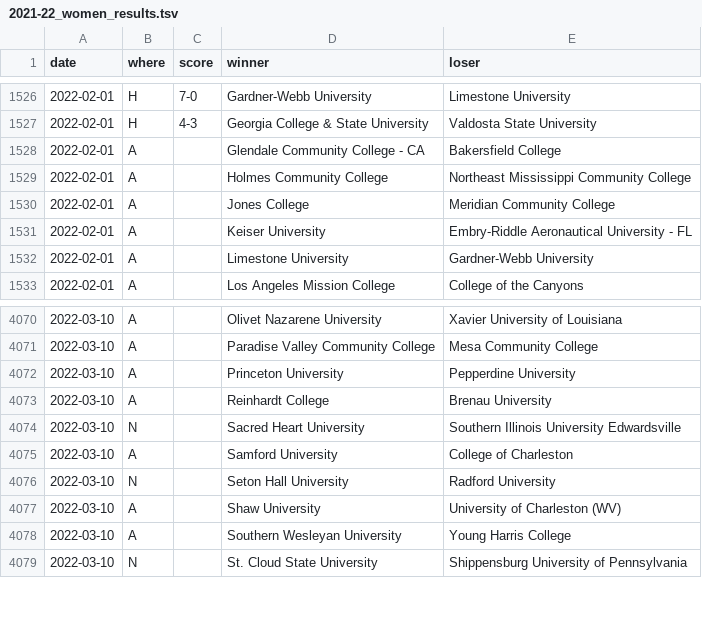
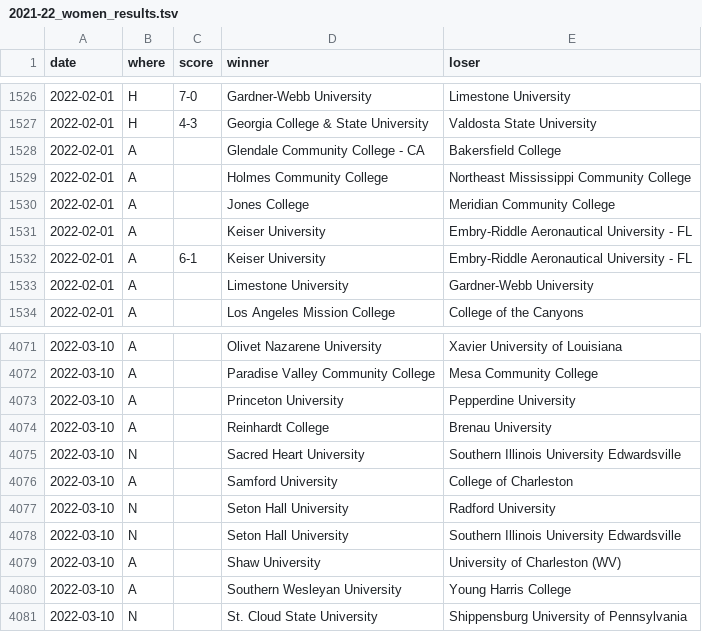
Before and after one commit to TennisOpenData/college-tennis-massey, a TSV file: 2021-22_women_results.tsv, drawn as a sheet; only a part is shown, gaps mark what is left out.

```diff
--- a/2021-22_women_results.tsv
+++ b/2021-22_women_results.tsv
@@ -1531,2 +1531,3 @@ date	where	score	winner	loser
 2022-02-01	A		Keiser University	Embry-Riddle Aeronautical University - FL
+2022-02-01	A	6-1	Keiser University	Embry-Riddle Aeronautical University - FL
 2022-02-01	A		Limestone University	Gardner-Webb University
@@ -4076,2 +4077,3 @@ date	where	score	winner	loser
 2022-03-10	N		Seton Hall University	Radford University
+2022-03-10	N		Seton Hall University	Southern Illinois University Edwardsville
 2022-03-10	A		Shaw University	University of Charleston (WV)
```
Also changed, not shown: 2021-22_men_results.tsv.
